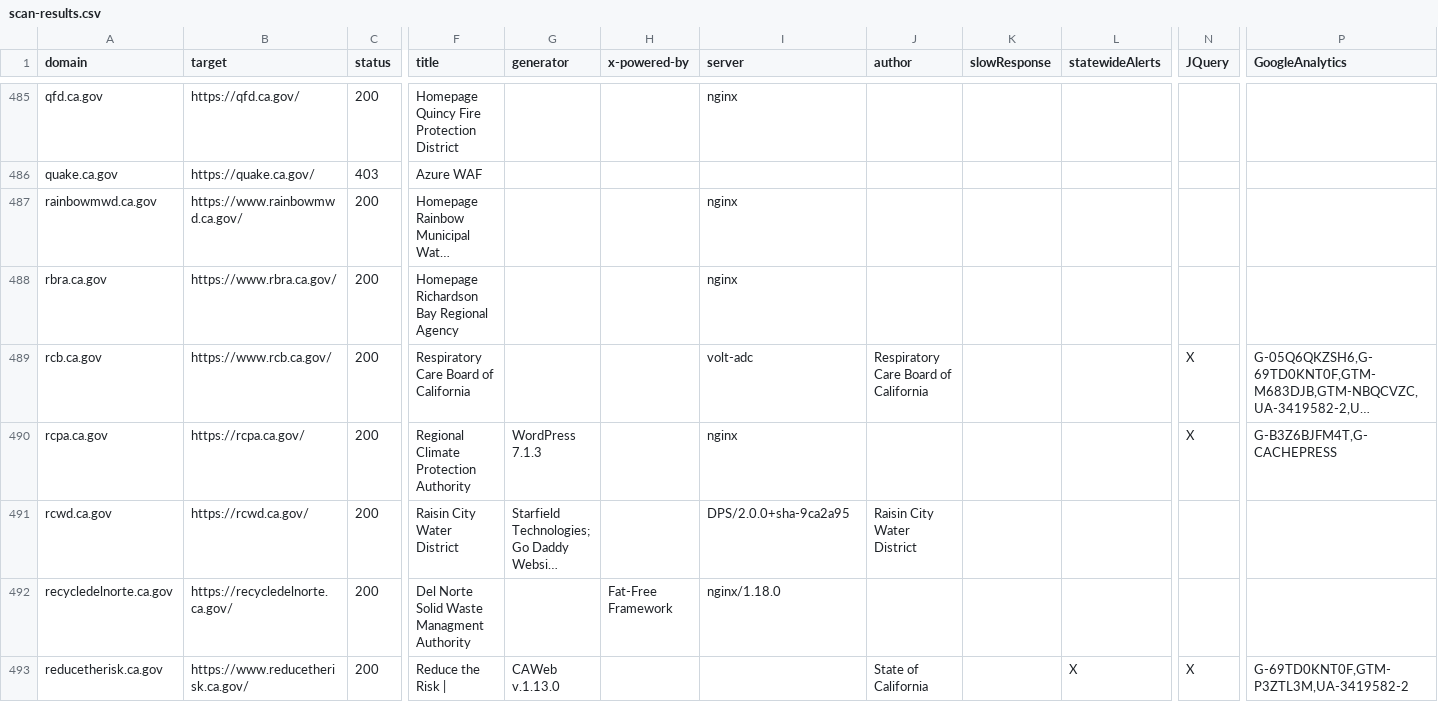
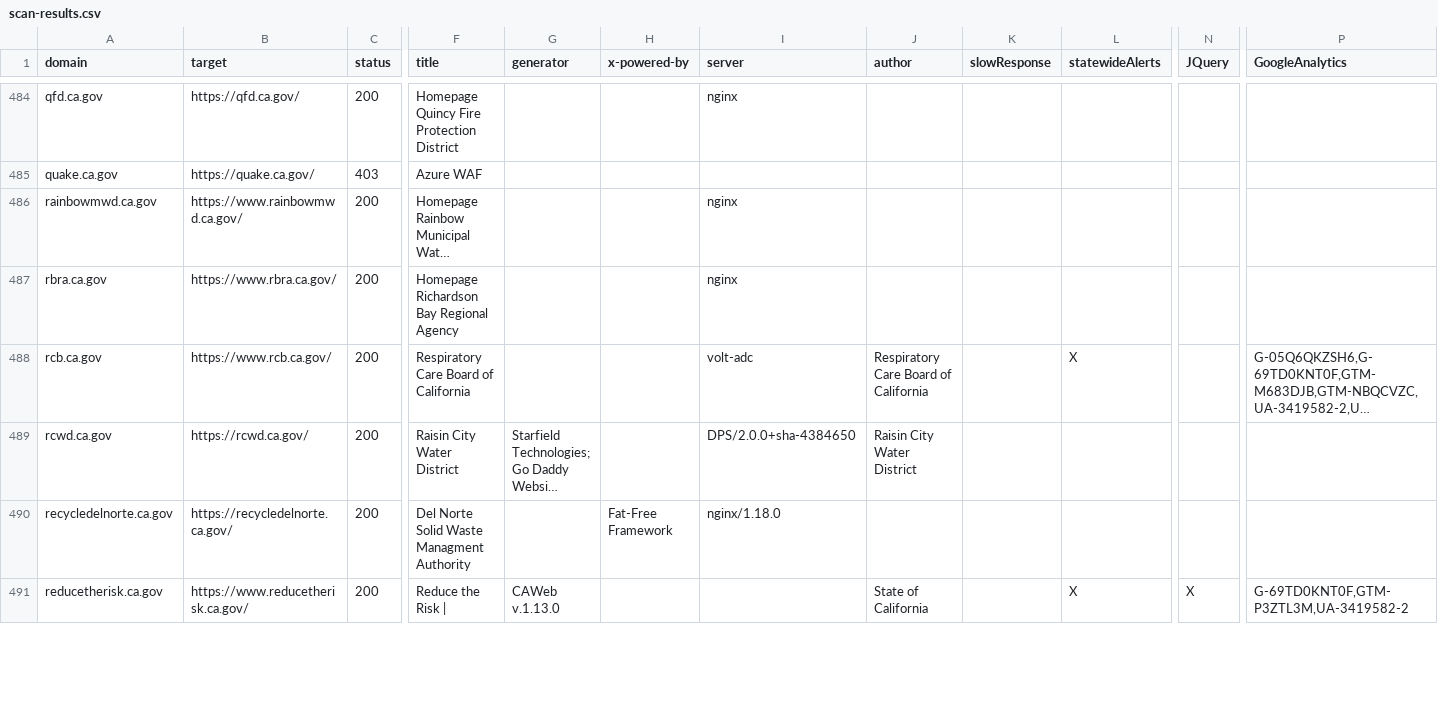
Before and after one commit to carterm/scan-url, a CSV file: publish/scan-results.csv, drawn as a sheet; only a part is shown, gaps mark what is left out; long unchanged cells end in …; removed rows and columns are numbered as before the commit, all else as after; rows hold the shown columns only; the diff covers the shown part only; the diff names each change by its address in the sheet, - before the commit and + after, or states it on an @@ line.

```diff
--- a/publish/scan-results.csv
+++ b/publish/scan-results.csv
-L488 (statewideAlerts): (empty)
+L488 (statewideAlerts): X
-N488 (JQuery): X
+N488 (JQuery): (empty)
-row 490: rcpa.ca.gov | https://rcpa.ca.gov/ | 200 | Regional Climate Protection Authority | WordPress 7.1.3 |  | nginx |  |  |  | X | G-B3Z6BJFM4T,G-CACHEPRESS
-I489 (server): DPS/2.0.0+sha-9ca2a95
+I489 (server): DPS/2.0.0+sha-4384650
```
Also changed, not shown: 1 added row, 3 removed rows and 93 edited cells elsewhere in this file.
